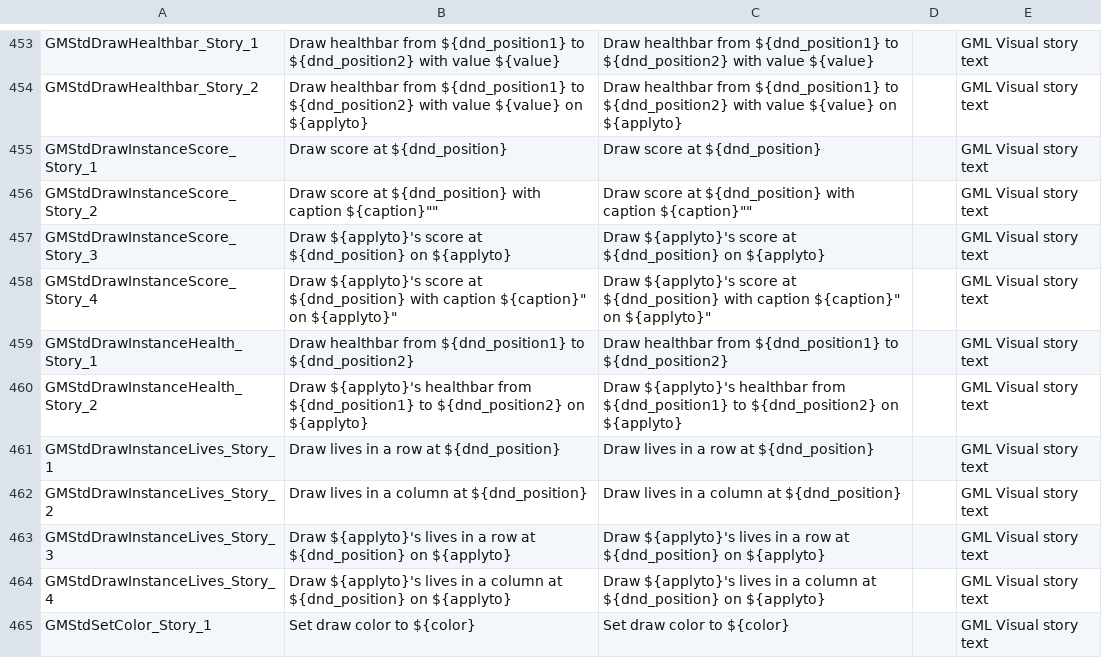
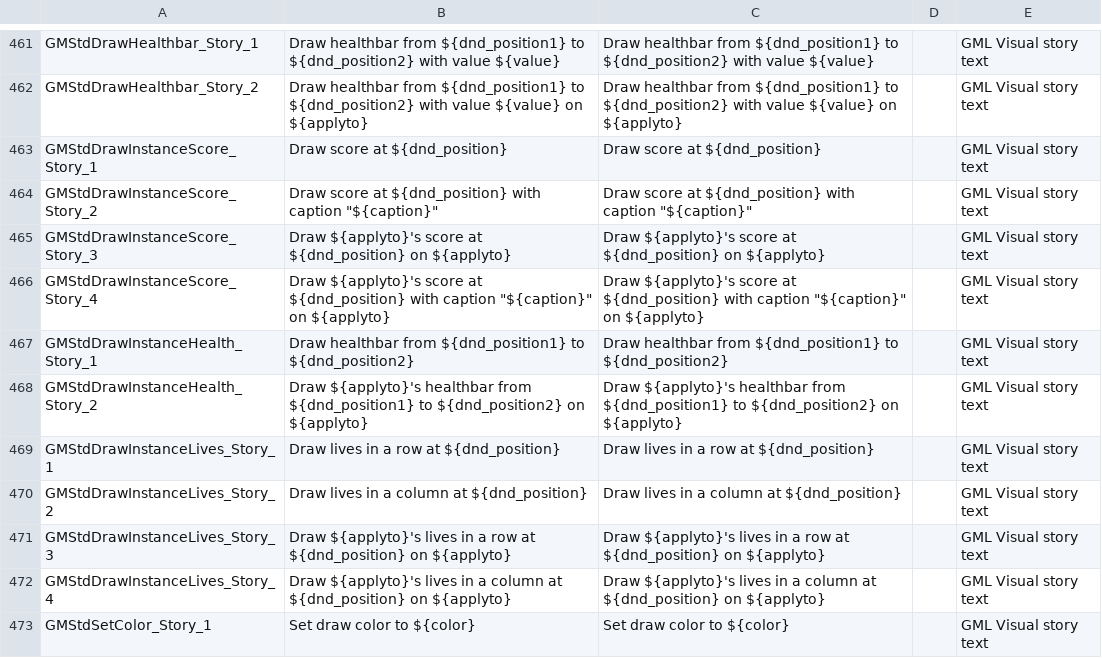
Before and after one commit to YoYoGames/IDE_Localisation_English, a CSV file: english_dnd.csv, drawn as a sheet; only a part is shown, gaps mark what is left out; the diff covers the shown part only.

```diff
--- a/english_dnd.csv
+++ b/english_dnd.csv
@@ -456 +464 @@ GMStdDrawInstanceScore_Story_1,"Draw score at ${dnd_position}","Draw score at ${
-GMStdDrawInstanceScore_Story_2,"Draw score at ${dnd_position} with caption "${caption}"","Draw score at ${dnd_position} with caption "${caption}"",,GML Visual story text
+GMStdDrawInstanceScore_Story_2,"Draw score at ${dnd_position} with caption ""${caption}""","Draw score at ${dnd_position} with caption ""${caption}""",,GML Visual story text
@@ -458 +466 @@ GMStdDrawInstanceScore_Story_3,"Draw ${applyto}'s score at ${dnd_position} on ${
-GMStdDrawInstanceScore_Story_4,"Draw ${applyto}'s score at ${dnd_position} with caption "${caption}" on ${applyto}","Draw ${applyto}'s score at ${dnd_position} with caption "${caption}" on ${applyto}",,GML Visual story text
+GMStdDrawInstanceScore_Story_4,"Draw ${applyto}'s score at ${dnd_position} with caption ""${caption}"" on ${applyto}","Draw ${applyto}'s score at ${dnd_position} with caption ""${caption}"" on ${applyto}",,GML Visual story text
```
Also changed, not shown: 8 added rows and 16 edited cells elsewhere in this file, 1 other file.
